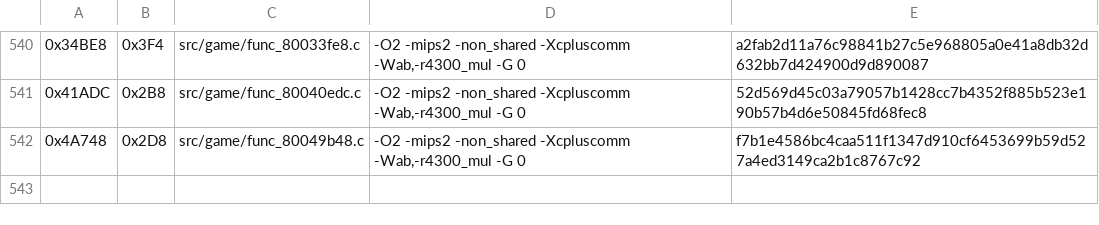
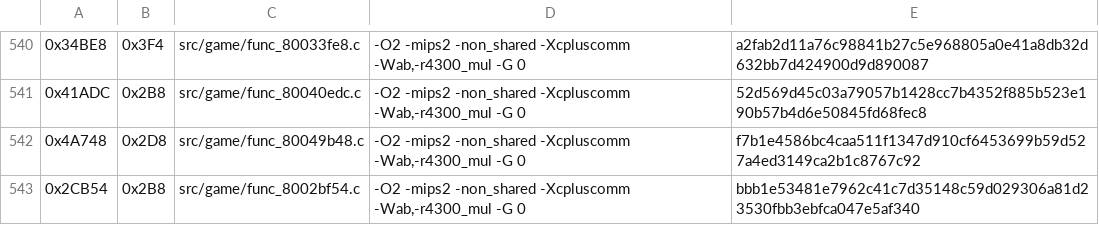
Before and after one commit to TheGh0stShip/Nagano-Winter-Olympics-98-N64, a TSV file: config/us/matching_ido7_units.tsv, drawn as a sheet; only a part is shown, gaps mark what is left out; the diff names each change by its address in the sheet, - before the commit and + after, or states it on an @@ line.

Commit message:
Match func_8002BF54

```diff
--- a/config/us/matching_ido7_units.tsv
+++ b/config/us/matching_ido7_units.tsv
+row 543: 0x2CB54 | 0x2B8 | src/game/func_8002bf54.c | -O2 -mips2 -non_shared -Xcpluscomm -Wab,-r4300_mul -G 0 | bbb1e53481e7962c41c7d35148c59d029306a81d23530fbb3ebfca047e5af340
```
Also changed, not shown: 4 other files.
